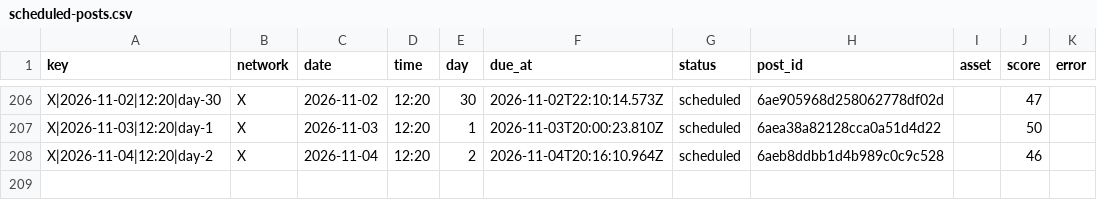
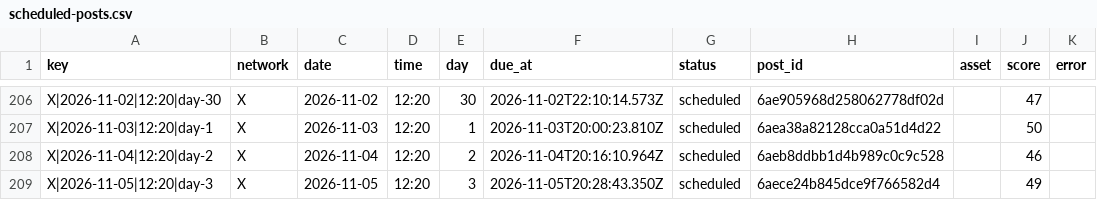
Before and after one commit to nicolass309/leadops-assets, a CSV file: automation/state/scheduled-posts.csv, drawn as a sheet; only a part is shown, gaps mark what is left out.

Commit message:
LeadOps daily publishing state

```diff
--- a/automation/state/scheduled-posts.csv
+++ b/automation/state/scheduled-posts.csv
@@ -208 +208,2 @@ key,network,date,time,day,due_at,status,post_id,asset,score,error
 "X|2026-11-04|12:20|day-2","X","2026-11-04","12:20","2","2026-11-04T20:16:10.964Z","scheduled","6aeb8ddbb1d4b989c0c9c528","","46",""
+"X|2026-11-05|12:20|day-3","X","2026-11-05","12:20","3","2026-11-05T20:28:43.350Z","scheduled","6aece24b845dce9f766582d4","","49",""
```
Also changed, not shown: 4 other files.
